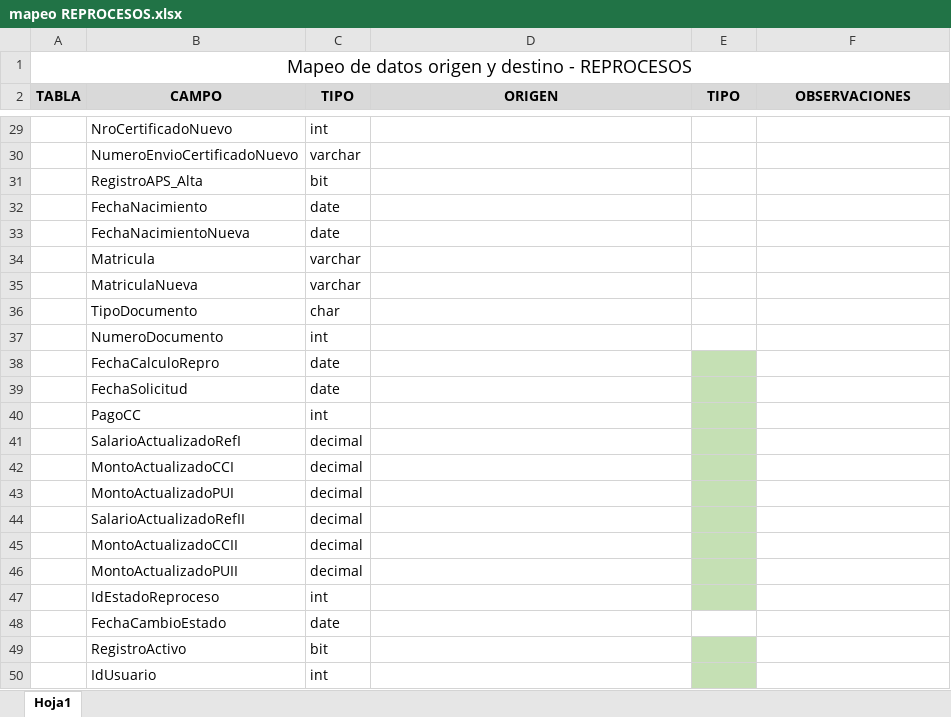
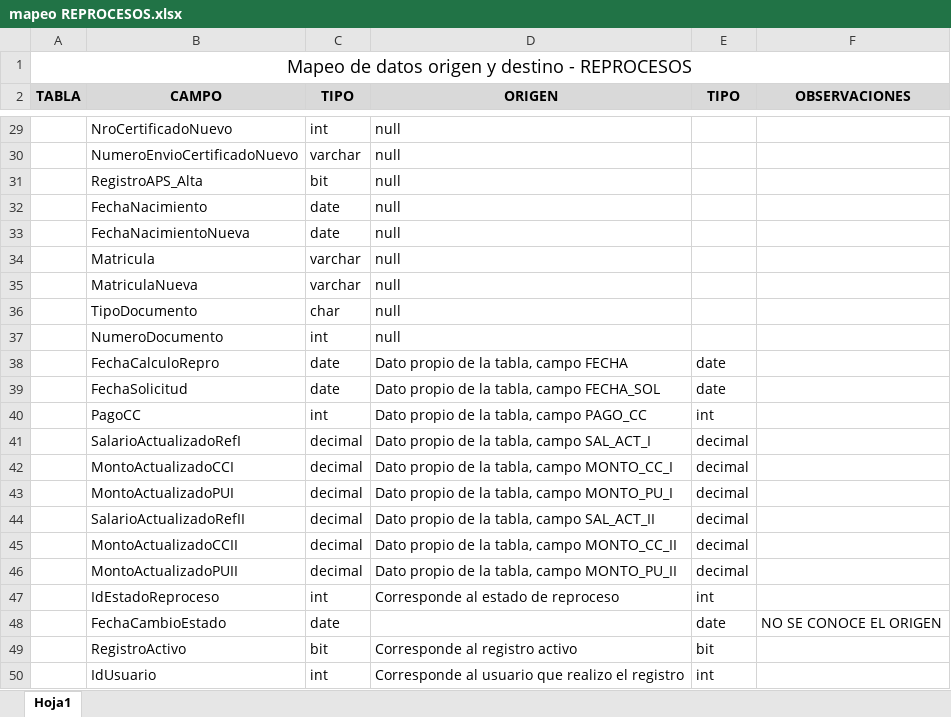
Before and after one commit to ruchva/code-dba-helpers, an Excel workbook: mapeo REPROCESOS.xlsx, sheet Hoja1, drawn as a sheet; only a part is shown, gaps mark what is left out; values as stored, in another font and other column widths than the file's, no borders; the diff covers the shown part only; the diff names each change by its address in the sheet, - before the commit and + after, or states it on an @@ line.

Commit message:
ADD CORRECCION DE PU, REPROCESOS Y WF

```diff
--- a/mapeo REPROCESOS.xlsx (sheet Hoja1)
+++ b/mapeo REPROCESOS.xlsx (sheet Hoja1)
-D29:D37 (ORIGEN): (empty)
+D29:D37 (ORIGEN): null
-D38 (ORIGEN): (empty)
+D38 (ORIGEN): Dato propio de la tabla, campo FECHA
-E38:E39 (TIPO): (empty)
+E38:E39 (TIPO): date
-E38:E47 fill: #C5E0B4
+E38:E47 fill: none
-D39 (ORIGEN): (empty)
+D39 (ORIGEN): Dato propio de la tabla, campo FECHA_SOL
-D40 (ORIGEN): (empty)
+D40 (ORIGEN): Dato propio de la tabla, campo PAGO_CC
-E40 (TIPO): (empty)
+E40 (TIPO): int
-D41 (ORIGEN): (empty)
+D41 (ORIGEN): Dato propio de la tabla, campo SAL_ACT_I
-E41:E46 (TIPO): (empty)
+E41:E46 (TIPO): decimal
-D42 (ORIGEN): (empty)
+D42 (ORIGEN): Dato propio de la tabla, campo MONTO_CC_I
-D43 (ORIGEN): (empty)
+D43 (ORIGEN): Dato propio de la tabla, campo MONTO_PU_I
-D44 (ORIGEN): (empty)
+D44 (ORIGEN): Dato propio de la tabla, campo SAL_ACT_II
-D45 (ORIGEN): (empty)
+D45 (ORIGEN): Dato propio de la tabla, campo MONTO_CC_II
-D46 (ORIGEN): (empty)
+D46 (ORIGEN): Dato propio de la tabla, campo MONTO_PU_II
-D47 (ORIGEN): (empty)
+D47 (ORIGEN): Corresponde al estado de reproceso
-E47 (TIPO): (empty)
+E47 (TIPO): int
-E48 (TIPO): (empty)
+E48 (TIPO): date
-F48 (OBSERVACIONES): (empty)
+F48 (OBSERVACIONES): NO SE CONOCE EL ORIGEN
-D49 (ORIGEN): (empty)
+D49 (ORIGEN): Corresponde al registro activo
-E49 (TIPO): (empty)
+E49 (TIPO): bit
-E49:E50 fill: #C5E0B4
+E49:E50 fill: none
-D50 (ORIGEN): (empty)
+D50 (ORIGEN): Corresponde al usuario que realizo el registro
-E50 (TIPO): (empty)
+E50 (TIPO): int
```
Also changed, not shown: 38 edited cells and cell formats elsewhere in this sheet, Ruben Chiara.xlsx, diccionario REPROCESOS_CC.xlsx, 15 other files.
